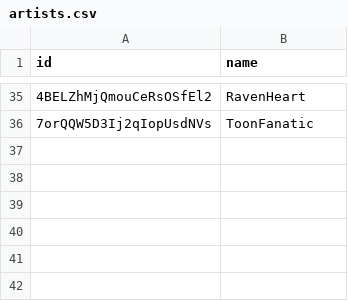
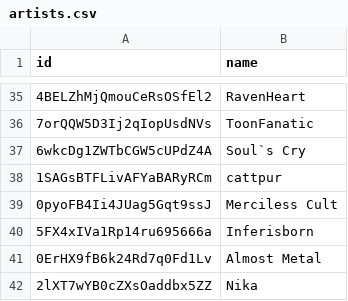
Before and after one commit to TheMrMilchmann/spotify-slop-list, a CSV file: data/artists.csv, drawn as a sheet; only a part is shown, gaps mark what is left out; the diff names each change by its address in the sheet, - before the commit and + after, or states it on an @@ line.

Commit message:
feat: update "artists" list
Another Week; another Spotify Weekly Playlist with AI slop

```diff
--- a/data/artists.csv
+++ b/data/artists.csv
+row 37: 6wkcDg1ZWTbCGW5cUPdZ4A | Soul`s Cry
+row 38: 1SAGsBTFLivAFYaBARyRCm | cattpur
+row 39: 0pyoFB4Ii4JUag5Gqt9ssJ | Merciless Cult
+row 40: 5FX4xIVa1Rp14ru695666a | Inferisborn
+row 41: 0ErHX9fB6k24Rd7q0Fd1Lv | Almost Metal
+row 42: 2lXT7wYB0cZXsOaddbx5ZZ | Nika
```
